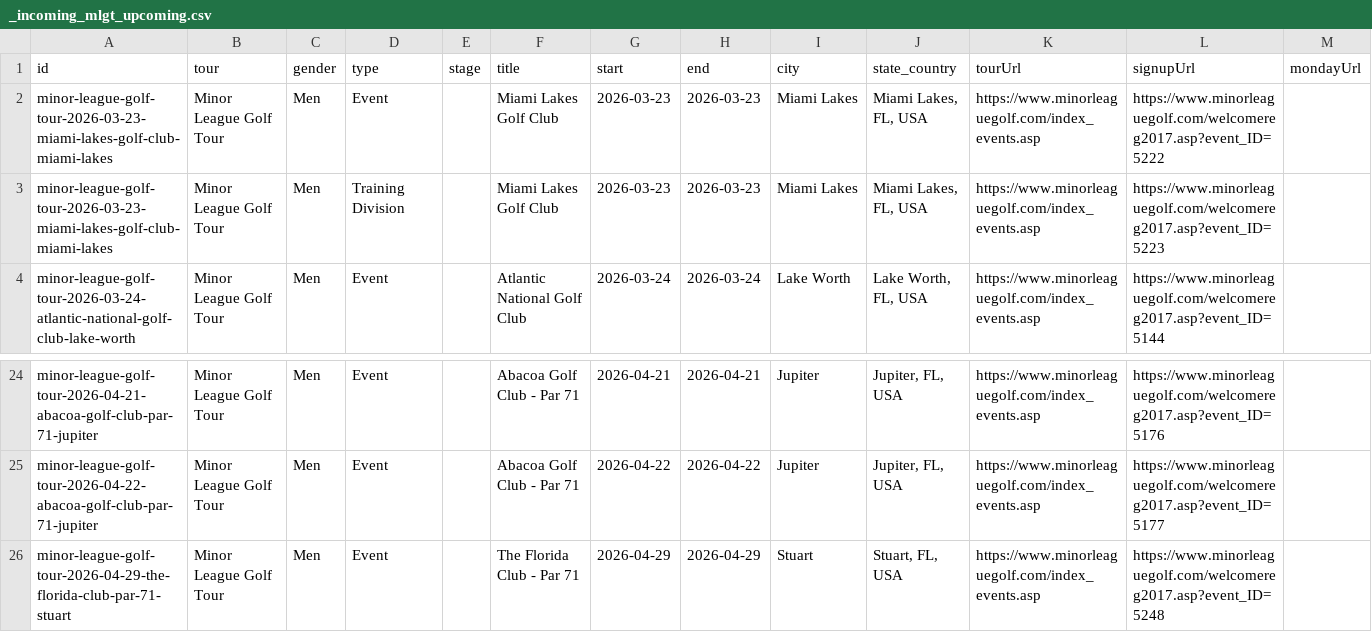
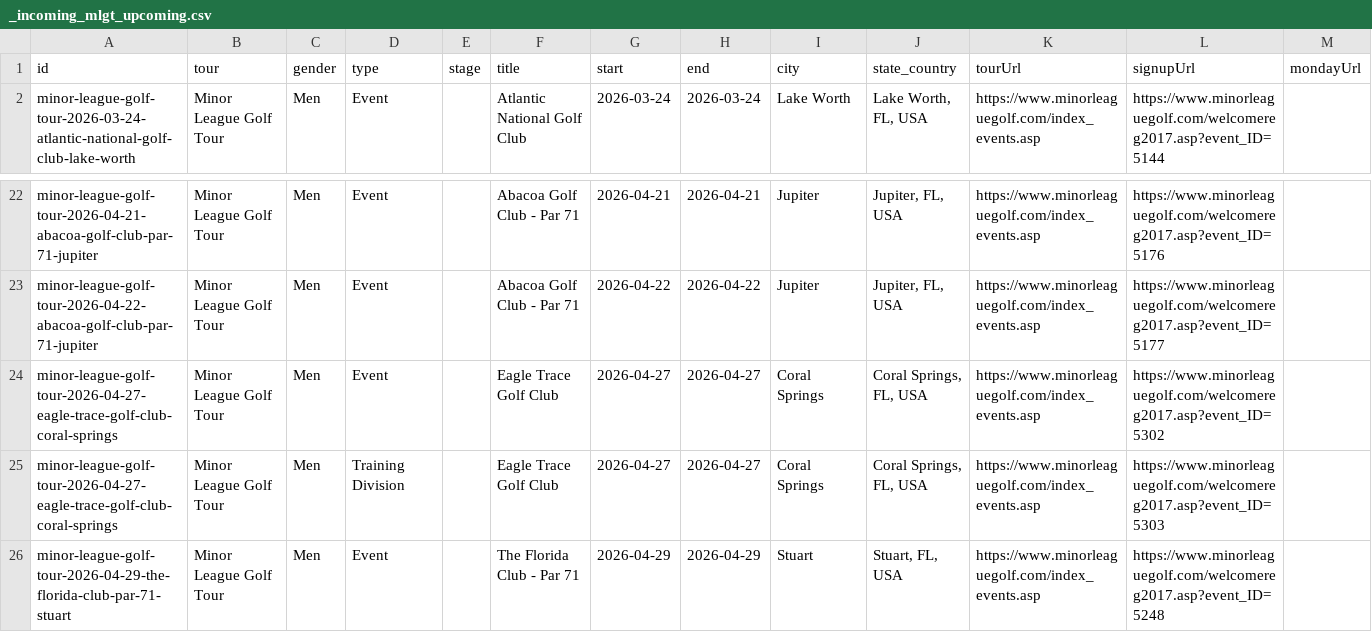
Before and after one commit to pbh007/propath-data, a CSV file: data/_incoming_mlgt_upcoming.csv, drawn as a sheet; only a part is shown, gaps mark what is left out; removed rows and columns are numbered as before the commit, all else as after; rows hold the shown columns only; the diff names each change by its address in the sheet, - before the commit and + after, or states it on an @@ line.

```diff
--- a/data/_incoming_mlgt_upcoming.csv
+++ b/data/_incoming_mlgt_upcoming.csv
-row 2: minor-league-golf-tour-2026-03-23-miami-lakes-golf-club-miami-lakes | Minor League Golf Tour | Men | Event |  | Miami Lakes Golf Club | 2026-03-23 | 2026-03-23 | Miami Lakes | Miami Lakes, FL, USA | https://www.minorleaguegolf.com/index_events.asp | https://www.minorleaguegolf.com/welcomereg2017.asp?event_ID=5222
-row 3: minor-league-golf-tour-2026-03-23-miami-lakes-golf-club-miami-lakes | Minor League Golf Tour | Men | Training Division |  | Miami Lakes Golf Club | 2026-03-23 | 2026-03-23 | Miami Lakes | Miami Lakes, FL, USA | https://www.minorleaguegolf.com/index_events.asp | https://www.minorleaguegolf.com/welcomereg2017.asp?event_ID=5223
+row 24: minor-league-golf-tour-2026-04-27-eagle-trace-golf-club-coral-springs | Minor League Golf Tour | Men | Event |  | Eagle Trace Golf Club | 2026-04-27 | 2026-04-27 | Coral Springs | Coral Springs, FL, USA | https://www.minorleaguegolf.com/index_events.asp | https://www.minorleaguegolf.com/welcomereg2017.asp?event_ID=5302
+row 25: minor-league-golf-tour-2026-04-27-eagle-trace-golf-club-coral-springs | Minor League Golf Tour | Men | Training Division |  | Eagle Trace Golf Club | 2026-04-27 | 2026-04-27 | Coral Springs | Coral Springs, FL, USA | https://www.minorleaguegolf.com/index_events.asp | https://www.minorleaguegolf.com/welcomereg2017.asp?event_ID=5303
```
Also changed, not shown: data/ProPath-MiniTour2026-MasterEvents.csv.
